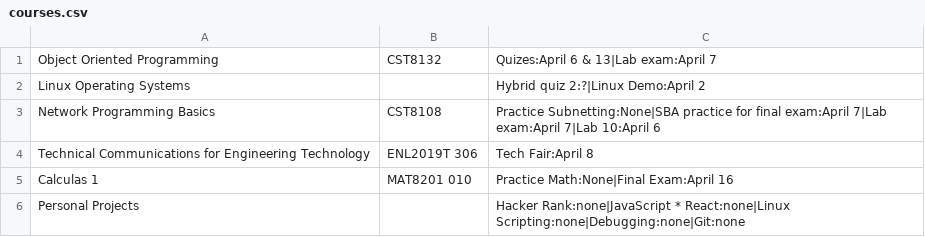
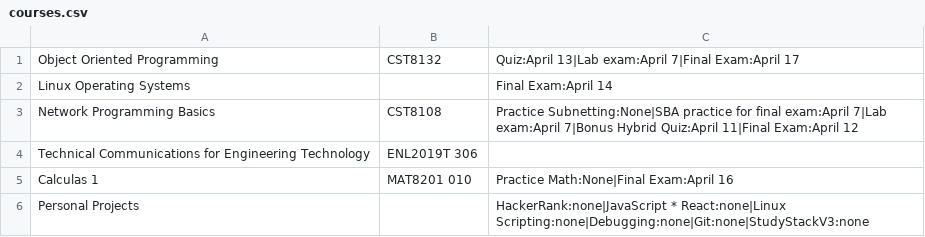
Before and after one commit to BraedonKlock/StudyStack, a CSV file: StudyStack/courses.csv, drawn as a sheet.

```diff
--- a/StudyStack/courses.csv
+++ b/StudyStack/courses.csv
@@ -1,6 +1,6 @@
-Object Oriented Programming,CST8132,Quizes:April 6 & 13|Lab exam:April 7
-Linux Operating Systems, ,Hybrid quiz 2:?|Linux Demo:April 2
-Network Programming Basics,CST8108,Practice Subnetting:None|SBA practice for final exam:April 7|Lab exam:April 7|Lab 10:April 6
-Technical Communications for Engineering Technology,ENL2019T 306,Tech Fair:April 8
+Object Oriented Programming,CST8132,Quiz:April 13|Lab exam:April 7|Final Exam:April 17
+Linux Operating Systems, ,Final Exam:April 14
+Network Programming Basics,CST8108,Practice Subnetting:None|SBA practice for final exam:April 7|Lab exam:April 7|Bonus Hybrid Quiz:April 11|Final Exam:April 12
+Technical Communications for Engineering Technology,ENL2019T 306,
 Calculas 1,MAT8201 010,Practice Math:None|Final Exam:April 16
-Personal Projects,,Hacker Rank:none|JavaScript * React:none|Linux Scripting:none|Debugging:none|Git:none
+Personal Projects,,HackerRank:none|JavaScript * React:none|Linux Scripting:none|Debugging:none|Git:none|StudyStackV3:none
```
Also changed, not shown: 15 other files.
